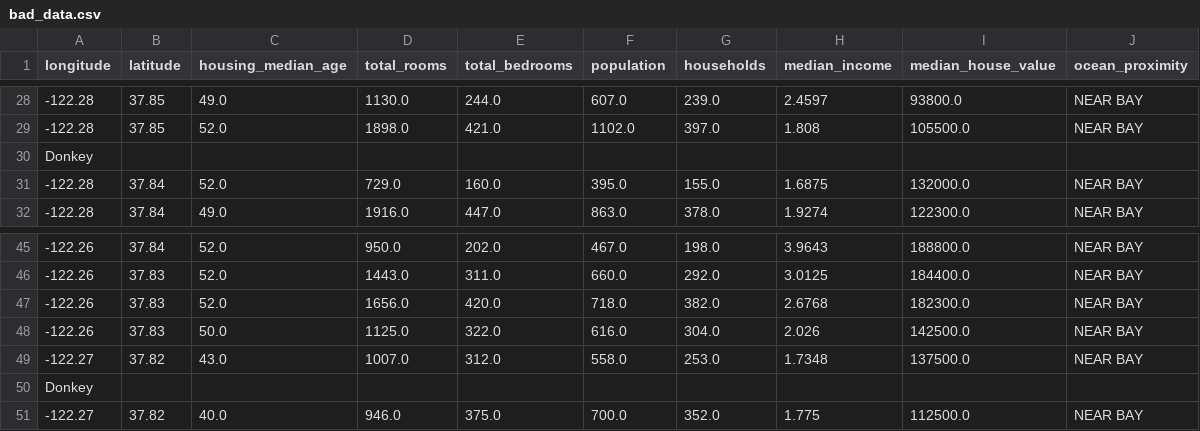
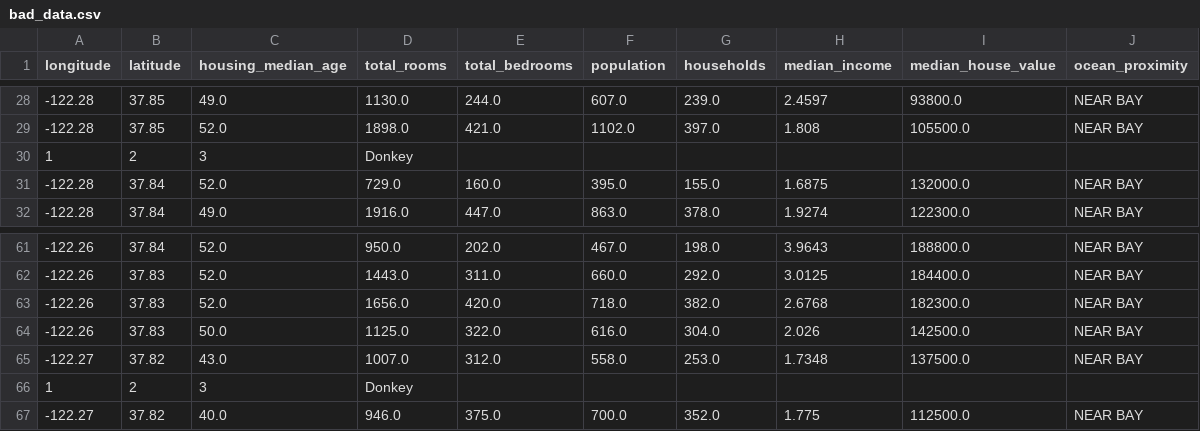
Before and after one commit to raymondtay/cautious-potato, a CSV file: src/main/resources/bad_data.csv, drawn as a sheet; only a part is shown, gaps mark what is left out; removed rows and columns are numbered as before the commit, all else as after; the diff covers the shown part only; the diff names each change by its address in the sheet, - before the commit and + after, or states it on an @@ line.

```diff
--- a/src/main/resources/bad_data.csv
+++ b/src/main/resources/bad_data.csv
-row 30: Donkey
+row 30: 1 | 2 | 3 | Donkey
-row 50: Donkey
+row 66: 1 | 2 | 3 | Donkey
```
Also changed, not shown: 19 added rows and 3 removed rows elsewhere in this file, 3 other files.
